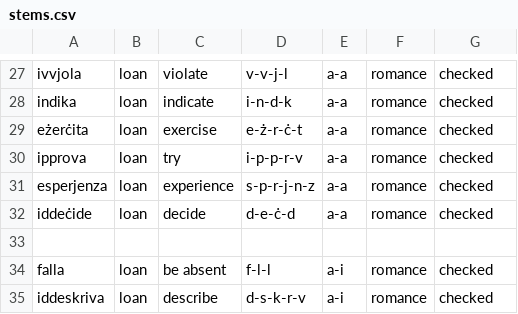
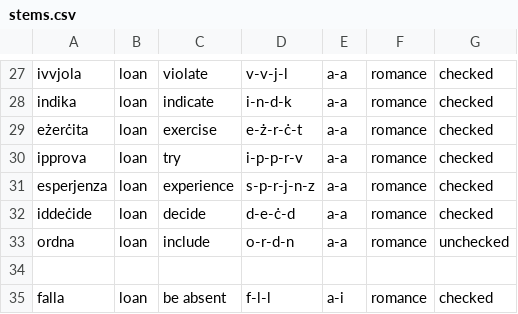
Before and after one commit to apertium/apertium-mlt-heb, a CSV file: dev/mt_verbs/stems.csv, drawn as a sheet; only a part is shown, gaps mark what is left out; the shorter side is filled out with more unchanged rows; the diff names each change by its address in the sheet, - before the commit and + after, or states it on an @@ line.

Commit message:
adding ordna verb

```diff
--- a/dev/mt_verbs/stems.csv
+++ b/dev/mt_verbs/stems.csv
+row 33: ordna | loan | include | o-r-d-n | a-a | romance | unchecked
```
